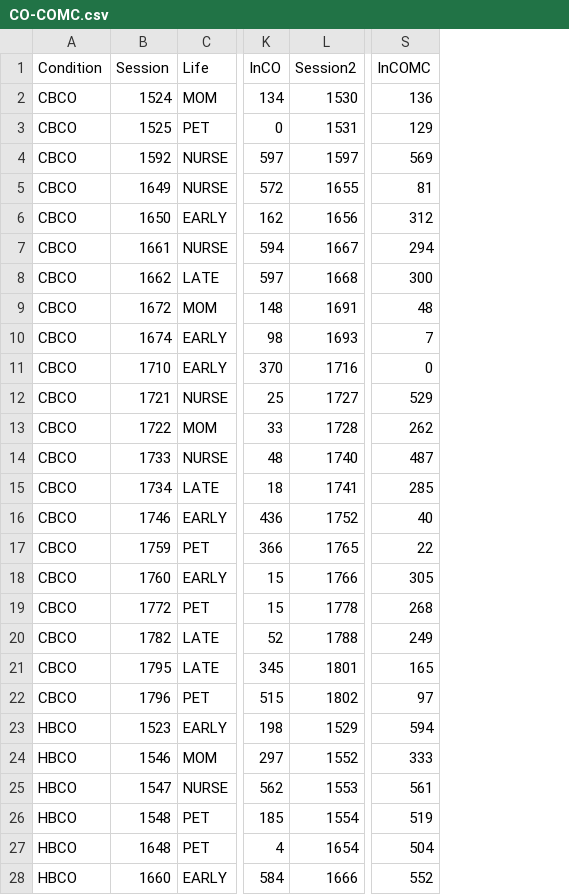
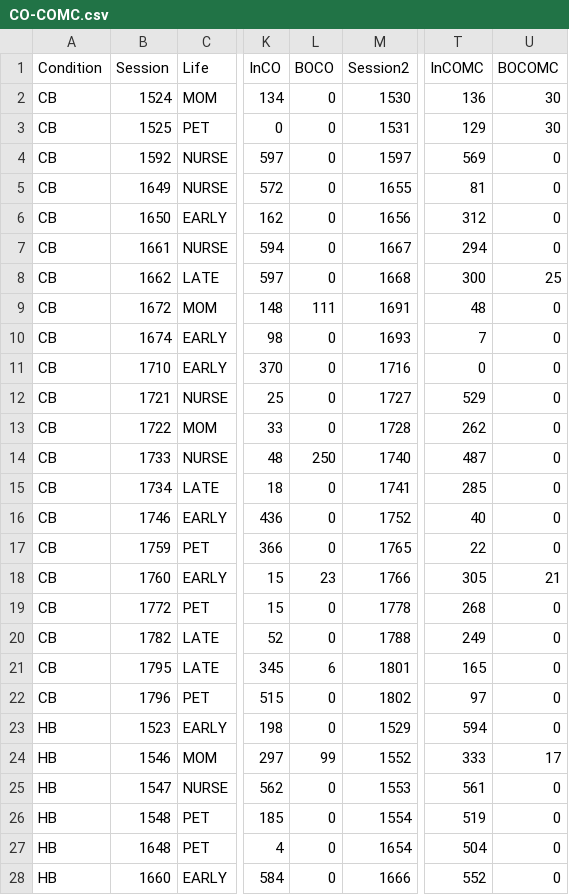
Before and after one commit to emilypatton7/ChimpResponsesHumanBehavior, a CSV file: CO-COMC.csv, drawn as a sheet; only a part is shown, gaps mark what is left out; the diff covers the shown part only; the diff names each change by its address in the sheet, - before the commit and + after, or states it on an @@ line.

```diff
--- a/CO-COMC.csv
+++ b/CO-COMC.csv
+column L (BOCO), rows 2-28: 0 | 0 | 0 | 0 | 0 | 0 | 0 | 111 | 0 | 0 | 0 | 0 | 250 | 0 | 0 | 0 | 23 | 0 | 0 | 6 | 0 | 0 | 99 | 0 | 0 | 0 | 0
+column U (BOCOMC), rows 2-28: 30 | 30 | 0 | 0 | 0 | 0 | 25 | 0 | 0 | 0 | 0 | 0 | 0 | 0 | 0 | 0 | 21 | 0 | 0 | 0 | 0 | 0 | 17 | 0 | 0 | 0 | 0
-A2:A22 (Condition): CBCO
+A2:A22 (Condition): CB
-A23:A28 (Condition): HBCO
+A23:A28 (Condition): HB
```
Also changed, not shown: 15 edited cells elsewhere in this file, MC-COMC.csv, intrx-CO.csv, 8 other files.
